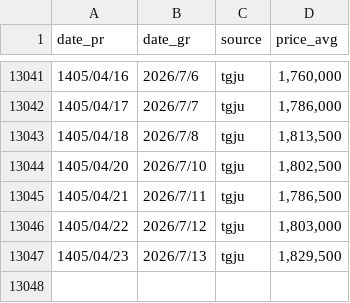
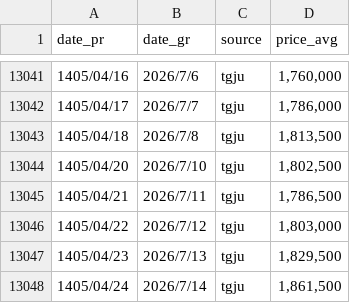
Before and after one commit to alirezach/usd2Rials-tracker, a CSV file: USD2Rials.csv, drawn as a sheet; only a part is shown, gaps mark what is left out.

```diff
--- a/USD2Rials.csv
+++ b/USD2Rials.csv
@@ -13047 +13047,2 @@ date_pr,date_gr,source,price_avg
 1405/04/23,2026/7/13,tgju,"1,829,500"
+1405/04/24,2026/7/14,tgju,"1,861,500"
```
Also changed, not shown: 3 other files.
